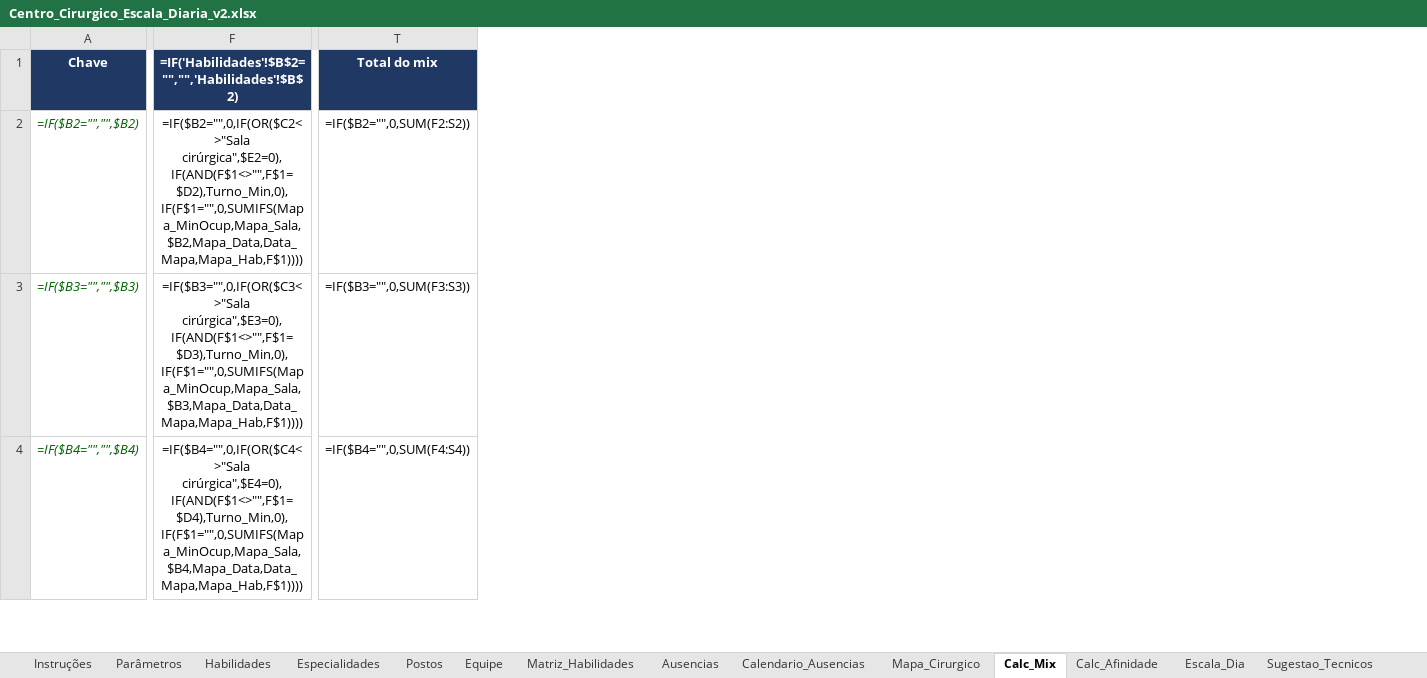
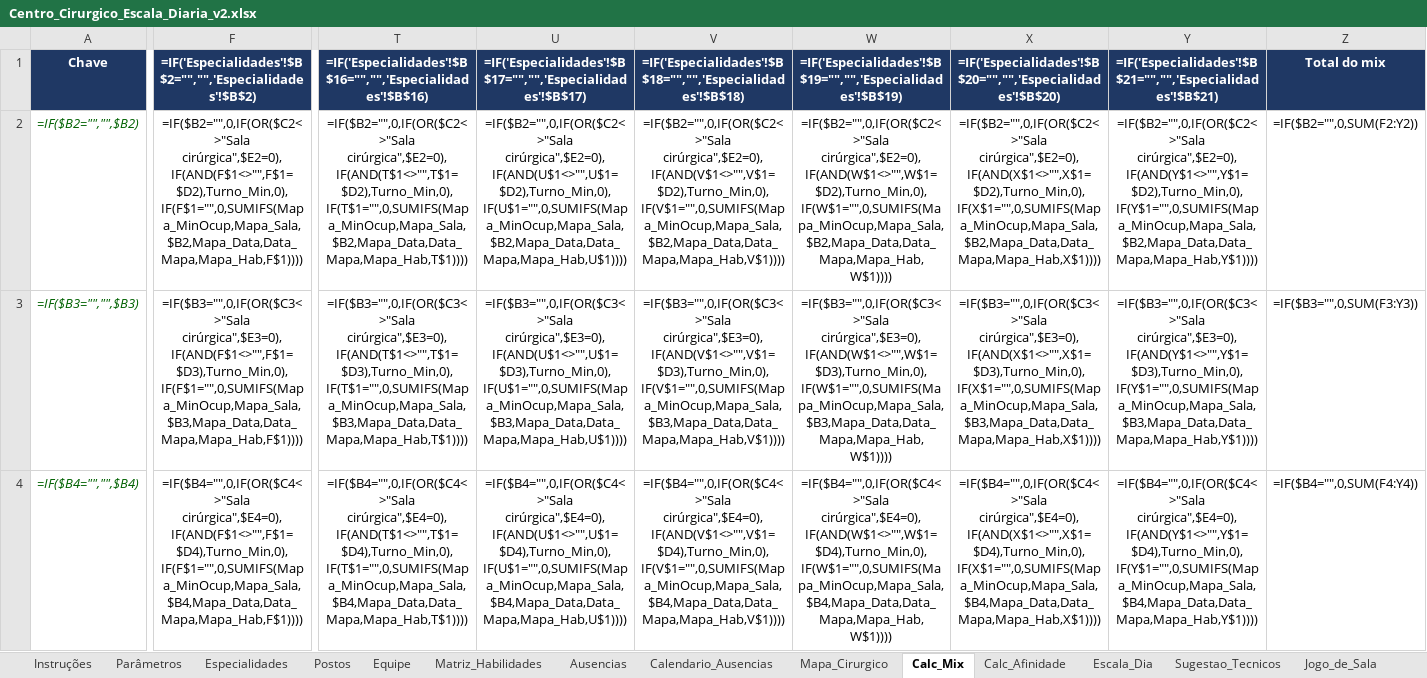
Before and after one commit to jefersonschena-gif/umm-hora-a-hora, an Excel workbook: centro-cirurgico/Centro_Cirurgico_Escala_Diaria_v2.xlsx, sheet Calc_Mix, drawn as a sheet; only a part is shown, gaps mark what is left out; values as stored, in another font and other column widths than the file's, no borders; formulas without a stored value are shown as written; removed rows and columns are numbered as before the commit, all else as after; the diff covers the shown part only; the diff names each change by its address in the sheet, - before the commit and + after, or states it on an @@ line.

```diff
--- a/centro-cirurgico/Centro_Cirurgico_Escala_Diaria_v2.xlsx (sheet Calc_Mix)
+++ b/centro-cirurgico/Centro_Cirurgico_Escala_Diaria_v2.xlsx (sheet Calc_Mix)
-sheet tab: Habilidades
-column T, rows 1-4: Total do mix | =IF($B2="",0,SUM(F2:S2)) | =IF($B3="",0,SUM(F3:S3)) | =IF($B4="",0,SUM(F4:S4))
+column T, rows 1-4: =IF('Especialidades'!$B$16="","",'Especialidades'!$B$16) | =IF($B2="",0,IF(OR($C2<>"Sala cirúrgica",$E2=0),IF(AND(T$1<>"",T$1=$D2),Turno_Min,0),IF(T$1="",0,SUMIFS(Mapa_MinOcup,Mapa_Sala,$B2,Mapa_Data,Data_Mapa,Mapa_Hab,T$1)))) | =IF($B3="",0,IF(OR($C3<>"Sala cirúrgica",$E3=0),IF(AND(T$1<>"",T$1=$D3),Turno_Min,0),IF(T$1="",0,SUMIFS(Mapa_MinOcup,Mapa_Sala,$B3,Mapa_Data,Data_Mapa,Mapa_Hab,T$1)))) | =IF($B4="",0,IF(OR($C4<>"Sala cirúrgica",$E4=0),IF(AND(T$1<>"",T$1=$D4),Turno_Min,0),IF(T$1="",0,SUMIFS(Mapa_MinOcup,Mapa_Sala,$B4,Mapa_Data,Data_Mapa,Mapa_Hab,T$1))))
+column U, rows 1-4: =IF('Especialidades'!$B$17="","",'Especialidades'!$B$17) | =IF($B2="",0,IF(OR($C2<>"Sala cirúrgica",$E2=0),IF(AND(U$1<>"",U$1=$D2),Turno_Min,0),IF(U$1="",0,SUMIFS(Mapa_MinOcup,Mapa_Sala,$B2,Mapa_Data,Data_Mapa,Mapa_Hab,U$1)))) | =IF($B3="",0,IF(OR($C3<>"Sala cirúrgica",$E3=0),IF(AND(U$1<>"",U$1=$D3),Turno_Min,0),IF(U$1="",0,SUMIFS(Mapa_MinOcup,Mapa_Sala,$B3,Mapa_Data,Data_Mapa,Mapa_Hab,U$1)))) | =IF($B4="",0,IF(OR($C4<>"Sala cirúrgica",$E4=0),IF(AND(U$1<>"",U$1=$D4),Turno_Min,0),IF(U$1="",0,SUMIFS(Mapa_MinOcup,Mapa_Sala,$B4,Mapa_Data,Data_Mapa,Mapa_Hab,U$1))))
+column V, rows 1-4: =IF('Especialidades'!$B$18="","",'Especialidades'!$B$18) | =IF($B2="",0,IF(OR($C2<>"Sala cirúrgica",$E2=0),IF(AND(V$1<>"",V$1=$D2),Turno_Min,0),IF(V$1="",0,SUMIFS(Mapa_MinOcup,Mapa_Sala,$B2,Mapa_Data,Data_Mapa,Mapa_Hab,V$1)))) | =IF($B3="",0,IF(OR($C3<>"Sala cirúrgica",$E3=0),IF(AND(V$1<>"",V$1=$D3),Turno_Min,0),IF(V$1="",0,SUMIFS(Mapa_MinOcup,Mapa_Sala,$B3,Mapa_Data,Data_Mapa,Mapa_Hab,V$1)))) | =IF($B4="",0,IF(OR($C4<>"Sala cirúrgica",$E4=0),IF(AND(V$1<>"",V$1=$D4),Turno_Min,0),IF(V$1="",0,SUMIFS(Mapa_MinOcup,Mapa_Sala,$B4,Mapa_Data,Data_Mapa,Mapa_Hab,V$1))))
+column W, rows 1-4: =IF('Especialidades'!$B$19="","",'Especialidades'!$B$19) | =IF($B2="",0,IF(OR($C2<>"Sala cirúrgica",$E2=0),IF(AND(W$1<>"",W$1=$D2),Turno_Min,0),IF(W$1="",0,SUMIFS(Mapa_MinOcup,Mapa_Sala,$B2,Mapa_Data,Data_Mapa,Mapa_Hab,W$1)))) | =IF($B3="",0,IF(OR($C3<>"Sala cirúrgica",$E3=0),IF(AND(W$1<>"",W$1=$D3),Turno_Min,0),IF(W$1="",0,SUMIFS(Mapa_MinOcup,Mapa_Sala,$B3,Mapa_Data,Data_Mapa,Mapa_Hab,W$1)))) | =IF($B4="",0,IF(OR($C4<>"Sala cirúrgica",$E4=0),IF(AND(W$1<>"",W$1=$D4),Turno_Min,0),IF(W$1="",0,SUMIFS(Mapa_MinOcup,Mapa_Sala,$B4,Mapa_Data,Data_Mapa,Mapa_Hab,W$1))))
+column X, rows 1-4: =IF('Especialidades'!$B$20="","",'Especialidades'!$B$20) | =IF($B2="",0,IF(OR($C2<>"Sala cirúrgica",$E2=0),IF(AND(X$1<>"",X$1=$D2),Turno_Min,0),IF(X$1="",0,SUMIFS(Mapa_MinOcup,Mapa_Sala,$B2,Mapa_Data,Data_Mapa,Mapa_Hab,X$1)))) | =IF($B3="",0,IF(OR($C3<>"Sala cirúrgica",$E3=0),IF(AND(X$1<>"",X$1=$D3),Turno_Min,0),IF(X$1="",0,SUMIFS(Mapa_MinOcup,Mapa_Sala,$B3,Mapa_Data,Data_Mapa,Mapa_Hab,X$1)))) | =IF($B4="",0,IF(OR($C4<>"Sala cirúrgica",$E4=0),IF(AND(X$1<>"",X$1=$D4),Turno_Min,0),IF(X$1="",0,SUMIFS(Mapa_MinOcup,Mapa_Sala,$B4,Mapa_Data,Data_Mapa,Mapa_Hab,X$1))))
+column Y, rows 1-4: =IF('Especialidades'!$B$21="","",'Especialidades'!$B$21) | =IF($B2="",0,IF(OR($C2<>"Sala cirúrgica",$E2=0),IF(AND(Y$1<>"",Y$1=$D2),Turno_Min,0),IF(Y$1="",0,SUMIFS(Mapa_MinOcup,Mapa_Sala,$B2,Mapa_Data,Data_Mapa,Mapa_Hab,Y$1)))) | =IF($B3="",0,IF(OR($C3<>"Sala cirúrgica",$E3=0),IF(AND(Y$1<>"",Y$1=$D3),Turno_Min,0),IF(Y$1="",0,SUMIFS(Mapa_MinOcup,Mapa_Sala,$B3,Mapa_Data,Data_Mapa,Mapa_Hab,Y$1)))) | =IF($B4="",0,IF(OR($C4<>"Sala cirúrgica",$E4=0),IF(AND(Y$1<>"",Y$1=$D4),Turno_Min,0),IF(Y$1="",0,SUMIFS(Mapa_MinOcup,Mapa_Sala,$B4,Mapa_Data,Data_Mapa,Mapa_Hab,Y$1))))
+column Z, rows 1-4: Total do mix | =IF($B2="",0,SUM(F2:Y2)) | =IF($B3="",0,SUM(F3:Y3)) | =IF($B4="",0,SUM(F4:Y4))
-F1: =IF('Habilidades'!$B$2="","",'Habilidades'!$B$2)
+F1: =IF('Especialidades'!$B$2="","",'Especialidades'!$B$2)
```
Also changed, not shown: 13 edited cells elsewhere in this sheet, sheet Calc_Afinidade, sheet Mapa_Cirurgico, sheet Matriz_Habilidades, sheet Painel, sheet Escala_Dia, sheet Especialidades, 4 more sheets, hidden cells, charts or pictures, 4 other files.
